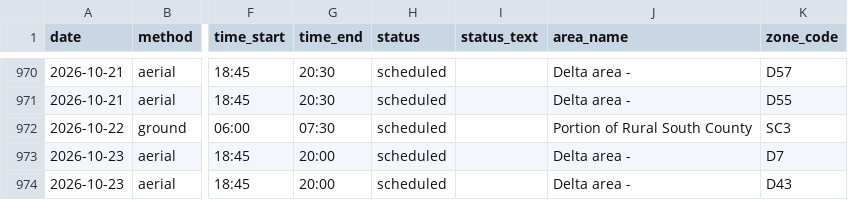
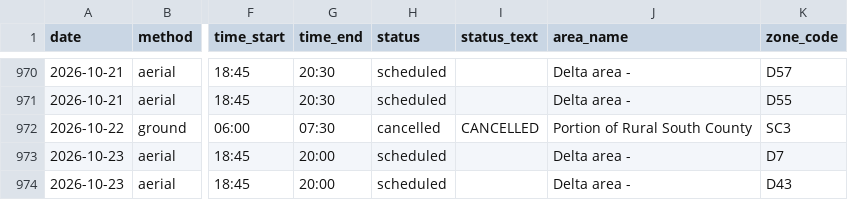
Before and after one commit to dk-dev/sj-mosquito-maps, a CSV file: data/exports/operations.csv, drawn as a sheet; only a part is shown, gaps mark what is left out; the diff names each change by its address in the sheet, - before the commit and + after, or states it on an @@ line.

```diff
--- a/data/exports/operations.csv
+++ b/data/exports/operations.csv
-H972 (status): scheduled
+H972 (status): cancelled
-I972 (status_text): (empty)
+I972 (status_text): CANCELLED
```
Also changed, not shown: 3 other files.
